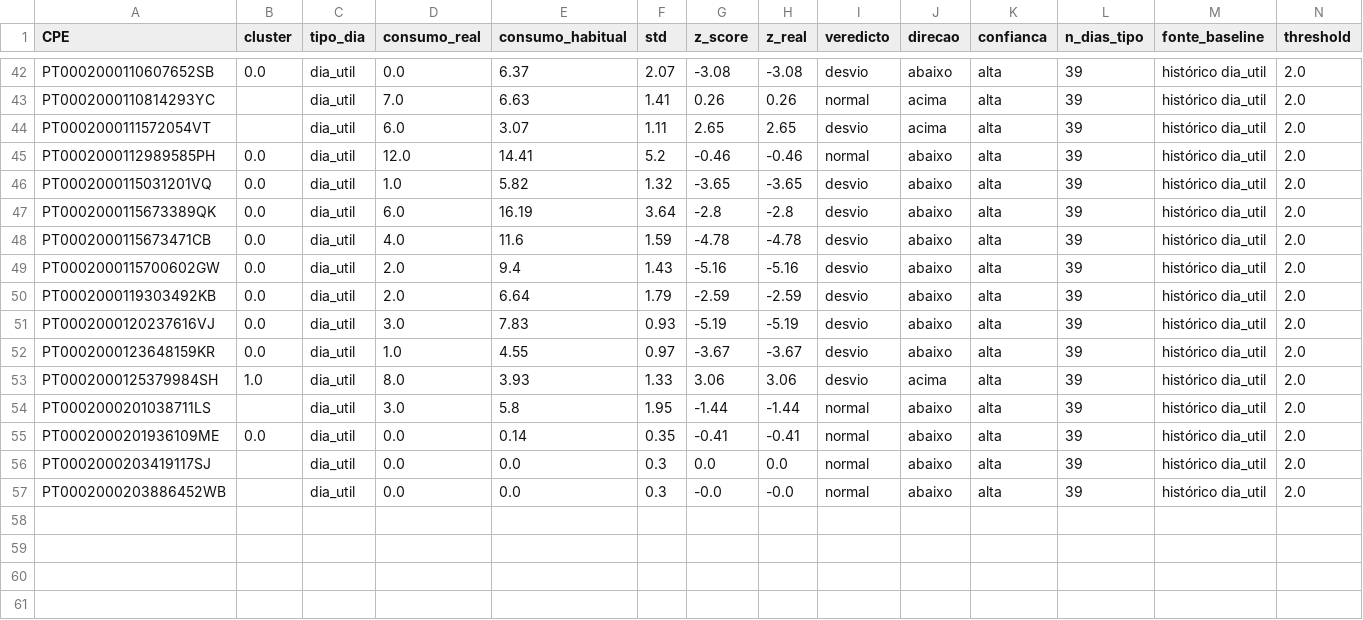
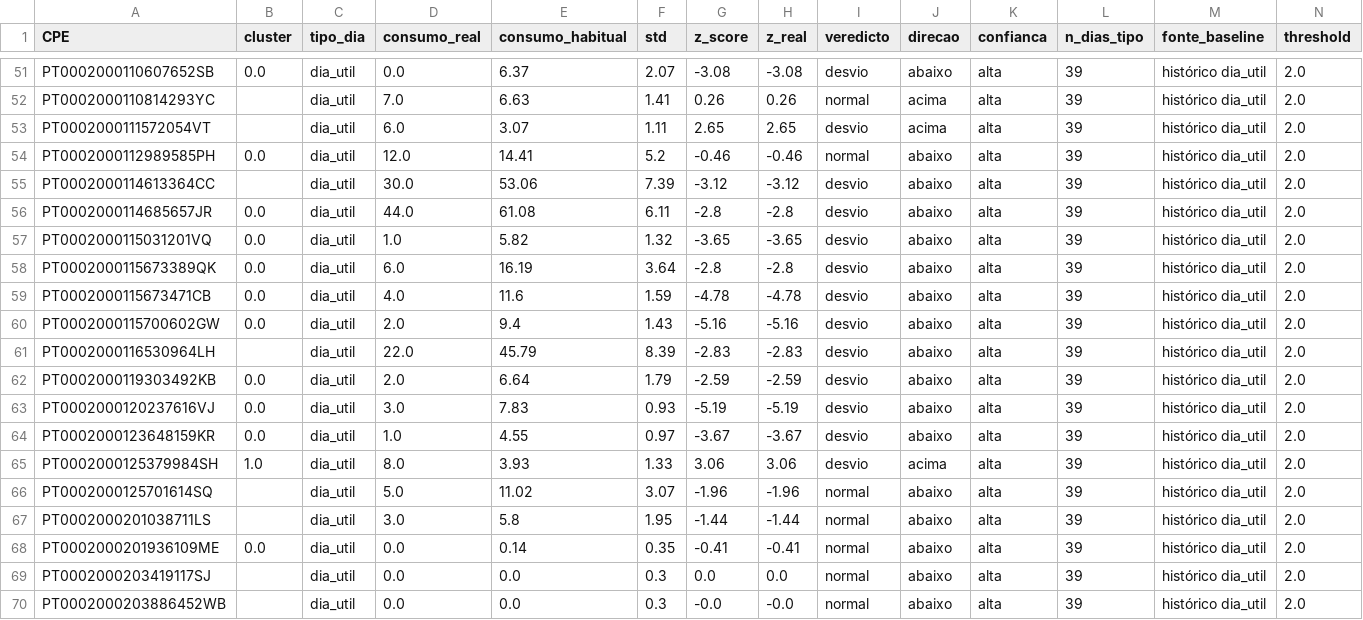
Before and after one commit to CarolBrandak/ts-anomaly-detection-dissertation, a CSV file: results/realtime/alerts/analise_2026-06-30.csv, drawn as a sheet; only a part is shown, gaps mark what is left out; the diff covers the shown part only; the diff names each change by its address in the sheet, - before the commit and + after, or states it on an @@ line.

```diff
--- a/results/realtime/alerts/analise_2026-06-30.csv
+++ b/results/realtime/alerts/analise_2026-06-30.csv
+row 55: PT0002000114613364CC |  | dia_util | 30.0 | 53.06 | 7.39 | -3.12 | -3.12 | desvio | abaixo | alta | 39 | histórico dia_util | 2.0
+row 56: PT0002000114685657JR | 0.0 | dia_util | 44.0 | 61.08 | 6.11 | -2.8 | -2.8 | desvio | abaixo | alta | 39 | histórico dia_util | 2.0
+row 61: PT0002000116530964LH |  | dia_util | 22.0 | 45.79 | 8.39 | -2.83 | -2.83 | desvio | abaixo | alta | 39 | histórico dia_util | 2.0
+row 66: PT0002000125701614SQ |  | dia_util | 5.0 | 11.02 | 3.07 | -1.96 | -1.96 | normal | abaixo | alta | 39 | histórico dia_util | 2.0
```
Also changed, not shown: 9 added rows elsewhere in this file, results/realtime/analysis/qualidade_previsoes.csv, results/realtime/predictions/previsao_2026-07-01.csv, 1 other file.
